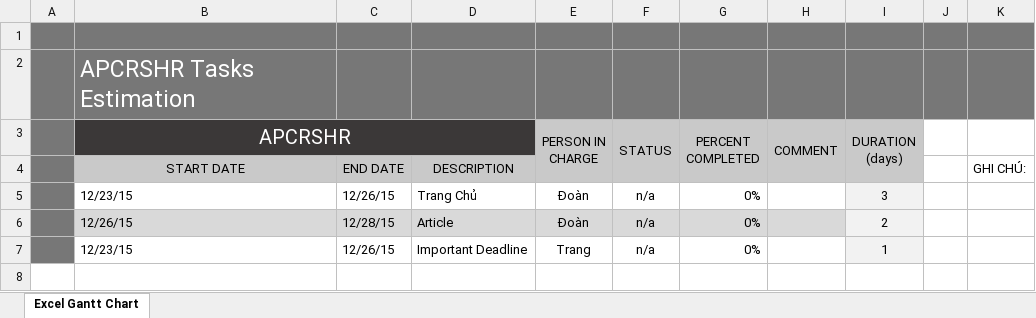
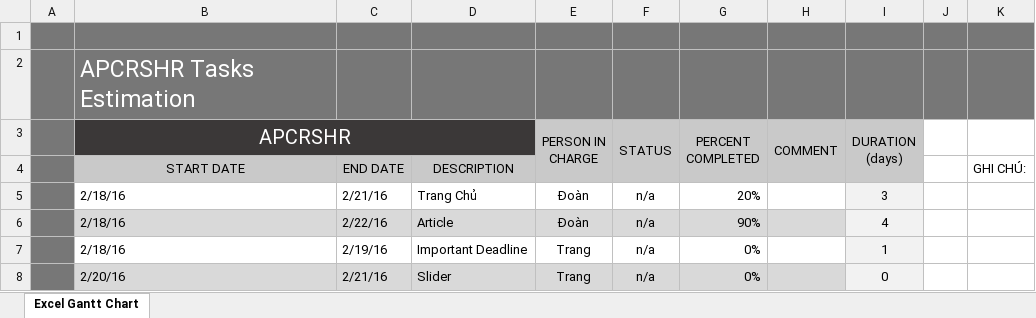
Before and after one commit to treviettreviet/apcrshr, an Excel workbook: Task Estimation.xlsx, sheet Excel Gantt Chart, drawn as a sheet; values as stored, in another font and other column widths than the file's, no borders; the diff names each change by its address in the sheet, - before the commit and + after, or states it on an @@ line.

Commit message:
add slider task

```diff
--- a/Task Estimation.xlsx (sheet Excel Gantt Chart)
+++ b/Task Estimation.xlsx (sheet Excel Gantt Chart)
-B5 (APCRSHR): 12/23/15
+B5 (APCRSHR): 2/18/16
-C5: 12/26/15
+C5: 2/21/16
-G5 (PERCENT COMPLETED): 0%
+G5 (PERCENT COMPLETED): 20%
-B6 (APCRSHR): 12/26/15
+B6 (APCRSHR): 2/18/16
-C6: 12/28/15
+C6: 2/22/16
-G6 (PERCENT COMPLETED): 0%
+G6 (PERCENT COMPLETED): 90%
-I6 (DURATION (days)): 2
+I6 (DURATION (days)): 4
-B7 (APCRSHR): 12/23/15
+B7 (APCRSHR): 2/18/16
-C7: 12/26/15
+C7: 2/19/16
+row 8:  | 2/20/16 | 2/21/16 | Slider | Trang | n/a | 0% |  | 0
```
